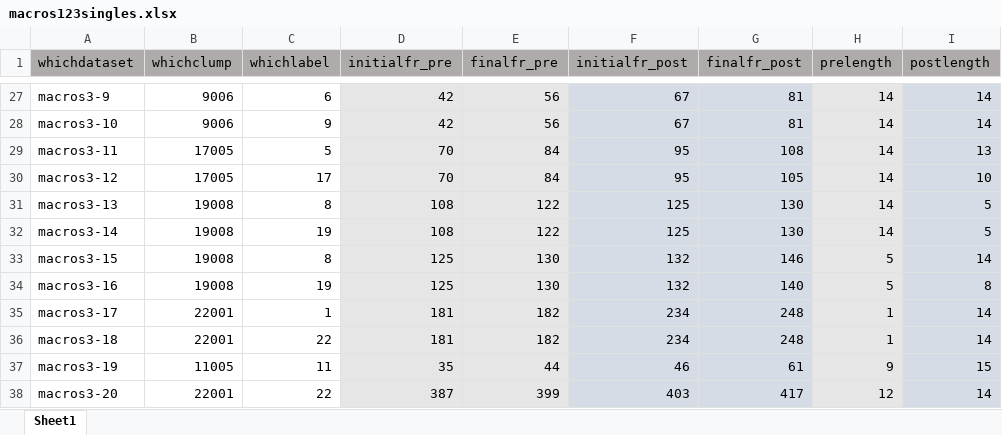
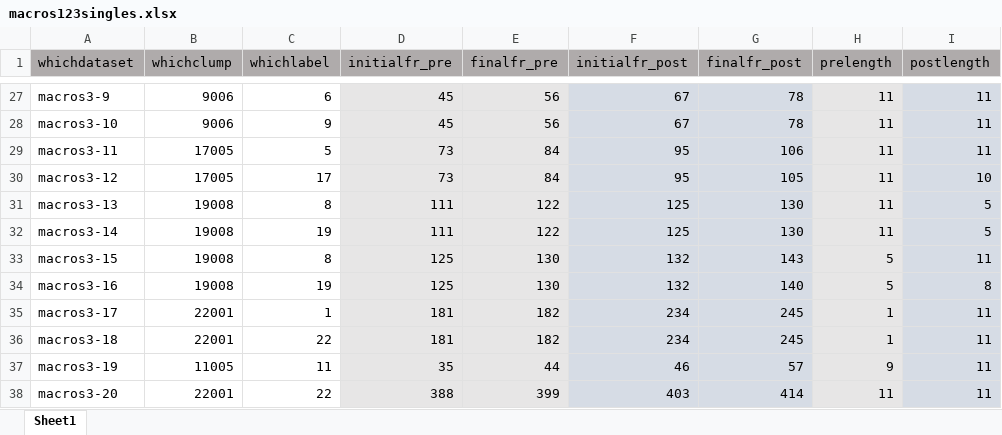
Before and after one commit to alonsoJASL/macrosight, an Excel workbook: macros123singles.xlsx, sheet Sheet1, drawn as a sheet; only a part is shown, gaps mark what is left out; values as stored, in another font and other column widths than the file's, no borders; the diff covers the shown part only; the diff names each change by its address in the sheet, - before the commit and + after, or states it on an @@ line.

```diff
--- a/macros123singles.xlsx (sheet Sheet1)
+++ b/macros123singles.xlsx (sheet Sheet1)
-D27:D28 (initialfr_pre): 42
+D27:D28 (initialfr_pre): 45
-G27:G28 (finalfr_post): 81
+G27:G28 (finalfr_post): 78
-H27:H32 (prelength): 14
+H27:H32 (prelength): 11
-I27:I28 (postlength): 14
+I27:I28 (postlength): 11
-D29:D30 (initialfr_pre): 70
+D29:D30 (initialfr_pre): 73
-G29 (finalfr_post): 108
+G29 (finalfr_post): 106
-I29 (postlength): 13
+I29 (postlength): 11
-D31:D32 (initialfr_pre): 108
+D31:D32 (initialfr_pre): 111
-G33 (finalfr_post): 146
+G33 (finalfr_post): 143
-I33 (postlength): 14
+I33 (postlength): 11
-G35:G36 (finalfr_post): 248
+G35:G36 (finalfr_post): 245
-I35:I36 (postlength): 14
+I35:I36 (postlength): 11
-G37 (finalfr_post): 61
+G37 (finalfr_post): 57
-I37 (postlength): 15
+I37 (postlength): 11
-D38 (initialfr_pre): 387
+D38 (initialfr_pre): 388
-G38 (finalfr_post): 417
+G38 (finalfr_post): 414
-H38 (prelength): 12
+H38 (prelength): 11
-I38 (postlength): 14
+I38 (postlength): 11
```
Also changed, not shown: 56 edited cells elsewhere in this sheet, 8 other files.
